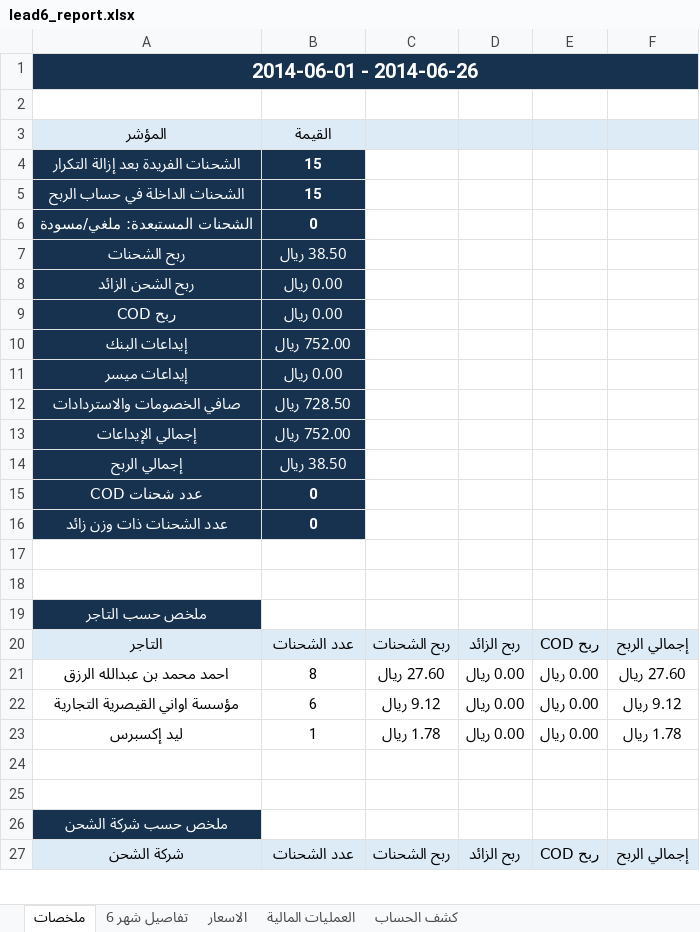
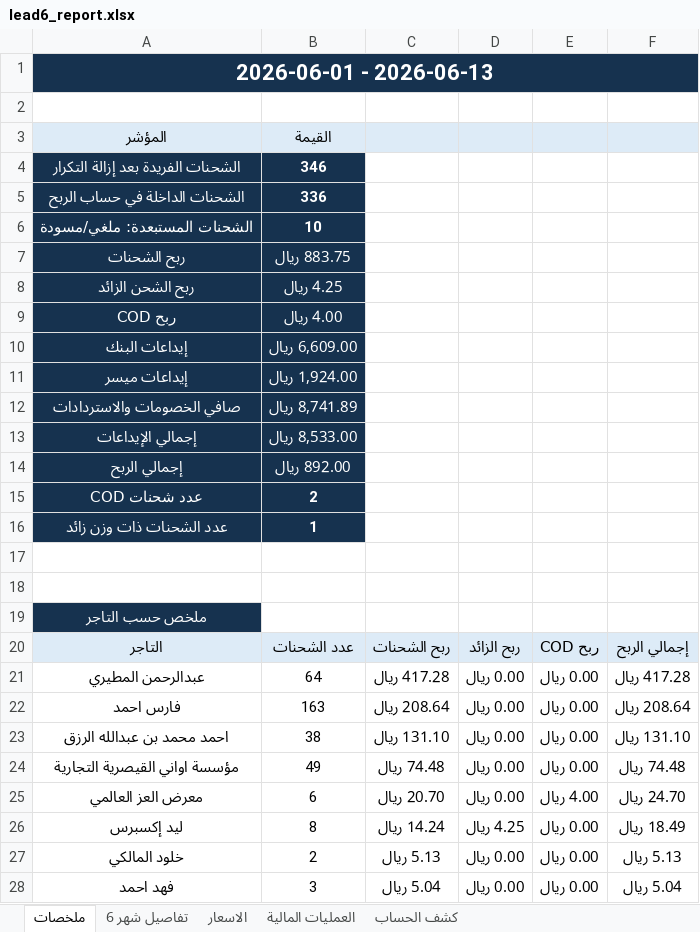
Before and after one commit to ghaidaqu/lead, an Excel workbook: output/lead6_report.xlsx, sheet ملخصات, drawn as a sheet; only a part is shown; the shorter side is filled out with more unchanged rows; values as stored, in another font and other column widths than the file's, no borders; addresses are those after the commit; the diff covers the shown part only; the diff names each change by its address in the sheet, - before the commit and + after, or states it on an @@ line.

```diff
--- a/output/lead6_report.xlsx (sheet ملخصات)
+++ b/output/lead6_report.xlsx (sheet ملخصات)
-A1: 2014-06-01 - 2014-06-26
+A1: 2026-06-01 - 2026-06-13
@@ A1 text size: larger @@
-B4: 15
+B4: 346
-B5: 15
+B5: 336
-B6: 0
+B6: 10
-B7: 38.50 ريال
+B7: 883.75 ريال
-B8: 0.00 ريال
+B8: 4.25 ريال
-B9: 0.00 ريال
+B9: 4.00 ريال
-B10: 752.00 ريال
+B10: 6,609.00 ريال
-B11: 0.00 ريال
+B11: 1,924.00 ريال
-B12: 728.50 ريال
+B12: 8,741.89 ريال
-B13: 752.00 ريال
+B13: 8,533.00 ريال
-B14: 38.50 ريال
+B14: 892.00 ريال
-B15: 0
+B15: 2
-B16: 0
+B16: 1
+row 21: عبدالرحمن المطيري | 64 | 417.28 ريال | 0.00 ريال | 0.00 ريال | 417.28 ريال
+row 22: فارس احمد | 163 | 208.64 ريال | 0.00 ريال | 0.00 ريال | 208.64 ريال
-B23: 8
+B23: 38
-C23: 27.60 ريال
+C23: 131.10 ريال
-F23: 27.60 ريال
+F23: 131.10 ريال
-B24: 6
+B24: 49
-C24: 9.12 ريال
+C24: 74.48 ريال
-F24: 9.12 ريال
+F24: 74.48 ريال
+row 25: معرض العز العالمي | 6 | 20.70 ريال | 0.00 ريال | 4.00 ريال | 24.70 ريال
-B26: 1
+B26: 8
-C26: 1.78 ريال
+C26: 14.24 ريال
-D26: 0.00 ريال
+D26: 4.25 ريال
-F26: 1.78 ريال
+F26: 18.49 ريال
+row 27: خلود المالكي | 2 | 5.13 ريال | 0.00 ريال | 0.00 ريال | 5.13 ريال
+row 28: فهد احمد | 3 | 5.04 ريال | 0.00 ريال | 0.00 ريال | 5.04 ريال
```
Also changed, not shown: 8 added rows, 1 removed row and 10 edited cells elsewhere in this sheet, sheet تفاصيل شهر 6, sheet العمليات المالية, sheet كشف الحساب, sheet الاسعار, 2 other files.
